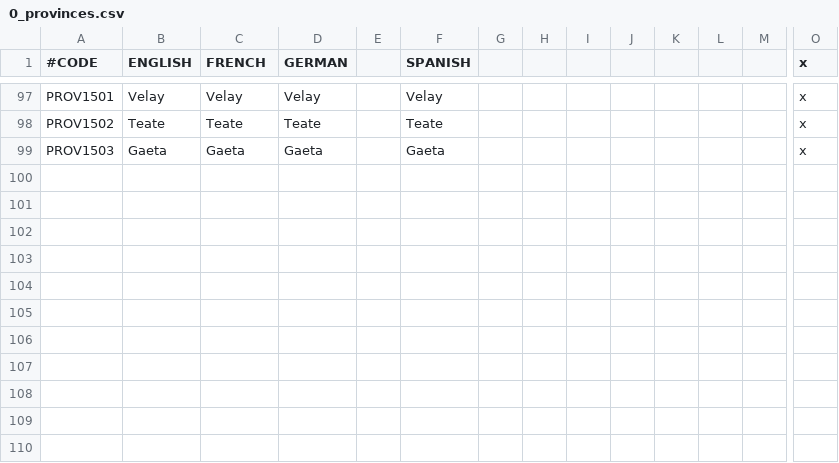
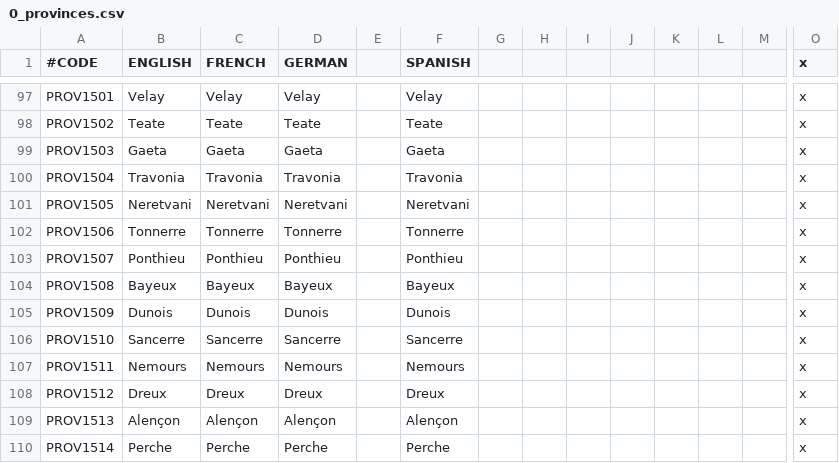
Before and after one commit to localiser/CK2Plus-Core, a CSV file: CK2Plus/localisation/0_provinces.csv, drawn as a sheet; only a part is shown, gaps mark what is left out; rows hold the shown columns only; the diff names each change by its address in the sheet, - before the commit and + after, or states it on an @@ line.

Commit message:
2.07.2:Rylock:18
* updated France (+9 provinces)
* added Travonia & Neretvani to Serbia

```diff
--- a/CK2Plus/localisation/0_provinces.csv
+++ b/CK2Plus/localisation/0_provinces.csv
+row 100: PROV1504 | Travonia | Travonia | Travonia |  | Travonia |  |  |  |  |  |  |  | x
+row 101: PROV1505 | Neretvani | Neretvani | Neretvani |  | Neretvani |  |  |  |  |  |  |  | x
+row 102: PROV1506 | Tonnerre | Tonnerre | Tonnerre |  | Tonnerre |  |  |  |  |  |  |  | x
+row 103: PROV1507 | Ponthieu | Ponthieu | Ponthieu |  | Ponthieu |  |  |  |  |  |  |  | x
+row 104: PROV1508 | Bayeux | Bayeux | Bayeux |  | Bayeux |  |  |  |  |  |  |  | x
+row 105: PROV1509 | Dunois | Dunois | Dunois |  | Dunois |  |  |  |  |  |  |  | x
+row 106: PROV1510 | Sancerre | Sancerre | Sancerre |  | Sancerre |  |  |  |  |  |  |  | x
+row 107: PROV1511 | Nemours | Nemours | Nemours |  | Nemours |  |  |  |  |  |  |  | x
+row 108: PROV1512 | Dreux | Dreux | Dreux |  | Dreux |  |  |  |  |  |  |  | x
+row 109: PROV1513 | Alençon | Alençon | Alençon |  | Alençon |  |  |  |  |  |  |  | x
+row 110: PROV1514 | Perche | Perche | Perche |  | Perche |  |  |  |  |  |  |  | x
```
Also changed, not shown: CK2Plus/map/definition.csv, 15 other files.
